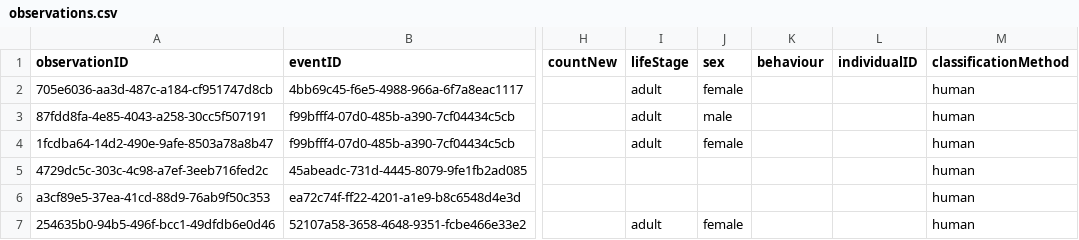
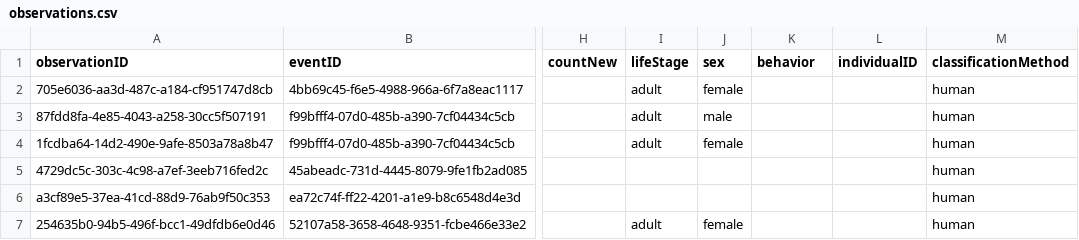
Before and after one commit to tdwg/camtrap-dp, a CSV file: example/observations.csv, drawn as a sheet; only a part is shown, gaps mark what is left out; the diff names each change by its address in the sheet, - before the commit and + after, or states it on an @@ line.

Commit message:
Spell behaviour as behavior
Fix #266

```diff
--- a/example/observations.csv
+++ b/example/observations.csv
-K1: behaviour
+K1: behavior
```
Also changed, not shown: 1 other file.
